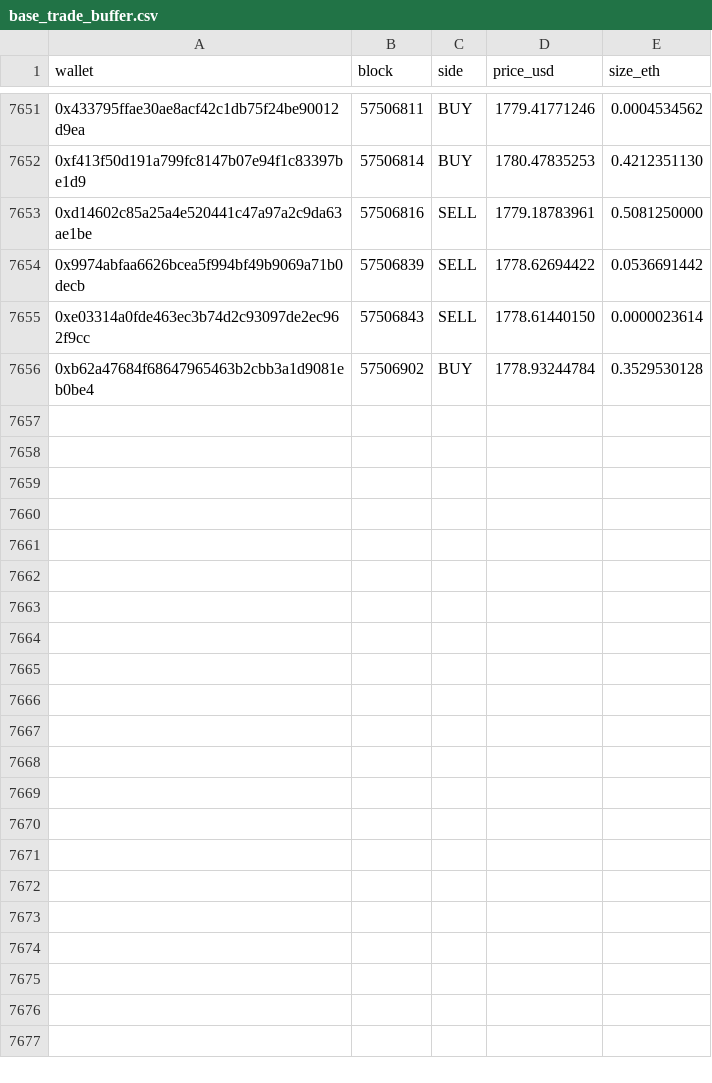
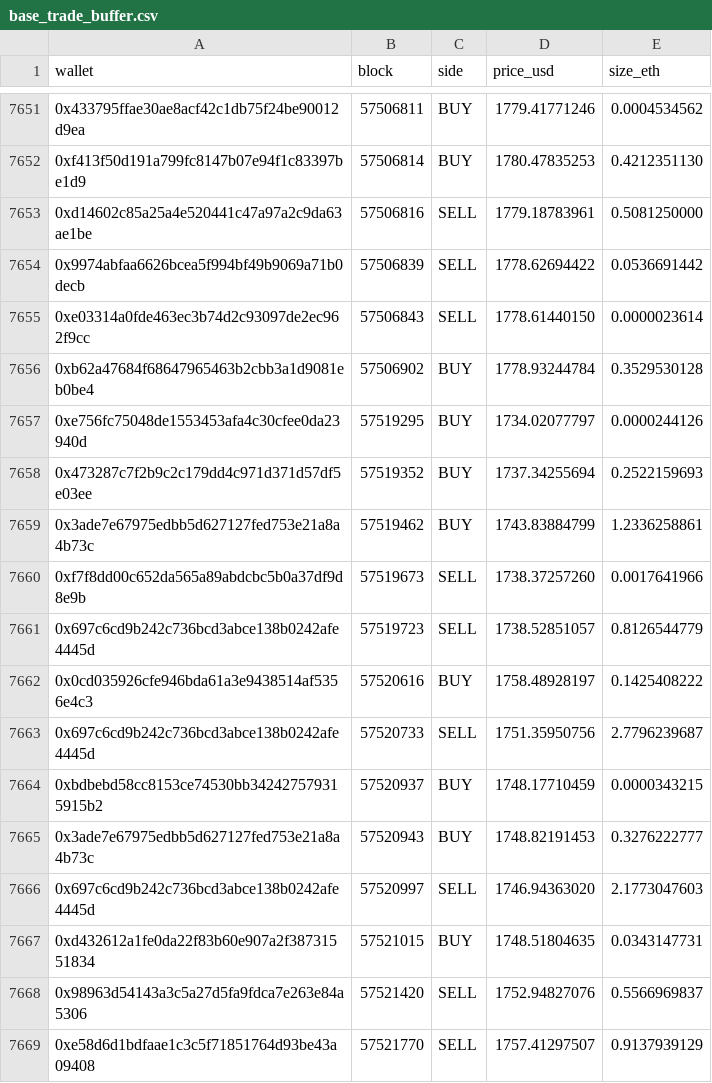
Before and after one commit to bezplum-source/hydra-terminal, a CSV file: data/base_trade_buffer.csv, drawn as a sheet; only a part is shown, gaps mark what is left out; the diff names each change by its address in the sheet, - before the commit and + after, or states it on an @@ line.

```diff
--- a/data/base_trade_buffer.csv
+++ b/data/base_trade_buffer.csv
+row 7657: 0xe756fc75048de1553453afa4c30cfee0da23940d | 57519295 | BUY | 1734.02077797 | 0.0000244126
+row 7658: 0x473287c7f2b9c2c179dd4c971d371d57df5e03ee | 57519352 | BUY | 1737.34255694 | 0.2522159693
+row 7659: 0x3ade7e67975edbb5d627127fed753e21a8a4b73c | 57519462 | BUY | 1743.83884799 | 1.2336258861
+row 7660: 0xf7f8dd00c652da565a89abdcbc5b0a37df9d8e9b | 57519673 | SELL | 1738.37257260 | 0.0017641966
+row 7661: 0x697c6cd9b242c736bcd3abce138b0242afe4445d | 57519723 | SELL | 1738.52851057 | 0.8126544779
+row 7662: 0x0cd035926cfe946bda61a3e9438514af5356e4c3 | 57520616 | BUY | 1758.48928197 | 0.1425408222
+row 7663: 0x697c6cd9b242c736bcd3abce138b0242afe4445d | 57520733 | SELL | 1751.35950756 | 2.7796239687
+row 7664: 0xbdbebd58cc8153ce74530bb342427579315915b2 | 57520937 | BUY | 1748.17710459 | 0.0000343215
+row 7665: 0x3ade7e67975edbb5d627127fed753e21a8a4b73c | 57520943 | BUY | 1748.82191453 | 0.3276222777
+row 7666: 0x697c6cd9b242c736bcd3abce138b0242afe4445d | 57520997 | SELL | 1746.94363020 | 2.1773047603
+row 7667: 0xd432612a1fe0da22f83b60e907a2f38731551834 | 57521015 | BUY | 1748.51804635 | 0.0343147731
+row 7668: 0x98963d54143a3c5a27d5fa9fdca7e263e84a5306 | 57521420 | SELL | 1752.94827076 | 0.5566969837
+row 7669: 0xe58d6d1bdfaae1c3c5f71851764d93be43a09408 | 57521770 | SELL | 1757.41297507 | 0.9137939129
```
Also changed, not shown: 20 other files.
